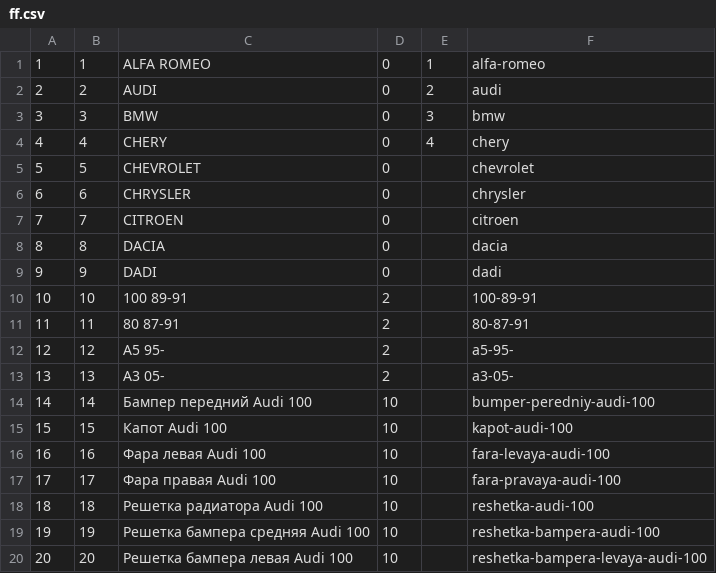
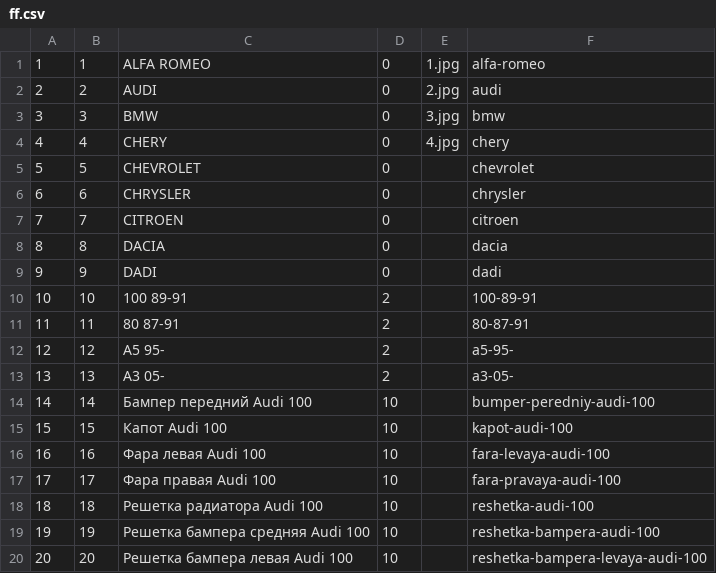
Before and after one commit to m1xxa/drivemax.ua, a CSV file: project-files/ff.csv, drawn as a sheet.

```diff
--- a/project-files/ff.csv
+++ b/project-files/ff.csv
@@ -1,5 +1,5 @@
-1;1;ALFA ROMEO;0;1;alfa-romeo
-2;2;AUDI;0;2;audi
-3;3;BMW;0;3;bmw
-4;4;CHERY;0;4;chery
+1;1;ALFA ROMEO;0;1.jpg;alfa-romeo
+2;2;AUDI;0;2.jpg;audi
+3;3;BMW;0;3.jpg;bmw
+4;4;CHERY;0;4.jpg;chery
 5;5;CHEVROLET;0;;chevrolet
```
Also changed, not shown: 3 other files.
